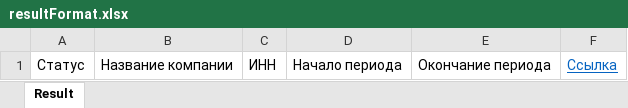
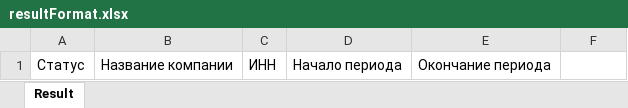
Before and after one commit to Al-Dani/PWC-Arbitr, an Excel workbook: resultFormat.xlsx, sheet Result, drawn as a sheet; values as stored, in another font and other column widths than the file's, no borders; table styles not drawn; the diff names each change by its address in the sheet, - before the commit and + after, or states it on an @@ line.

```diff
--- a/resultFormat.xlsx (sheet Result)
+++ b/resultFormat.xlsx (sheet Result)
@@ F1 underline: on → off, text colour: #0563C1 → #FFFFFF @@
```
Also changed, not shown: result.xlsx, 1 other file.
